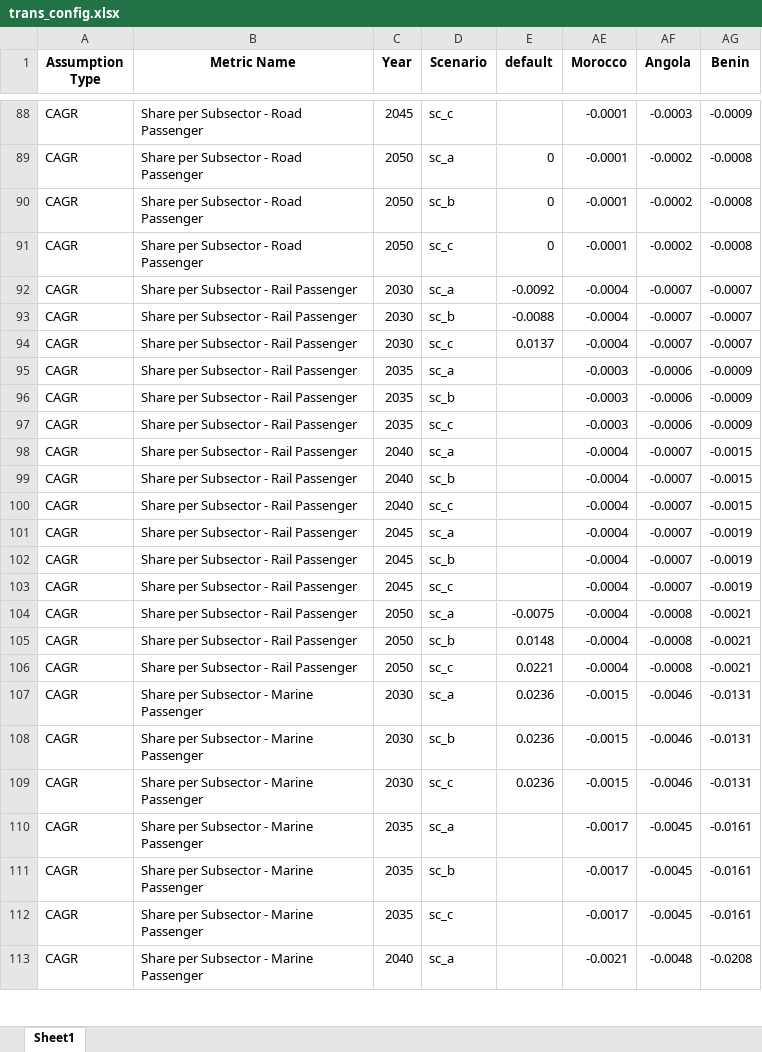
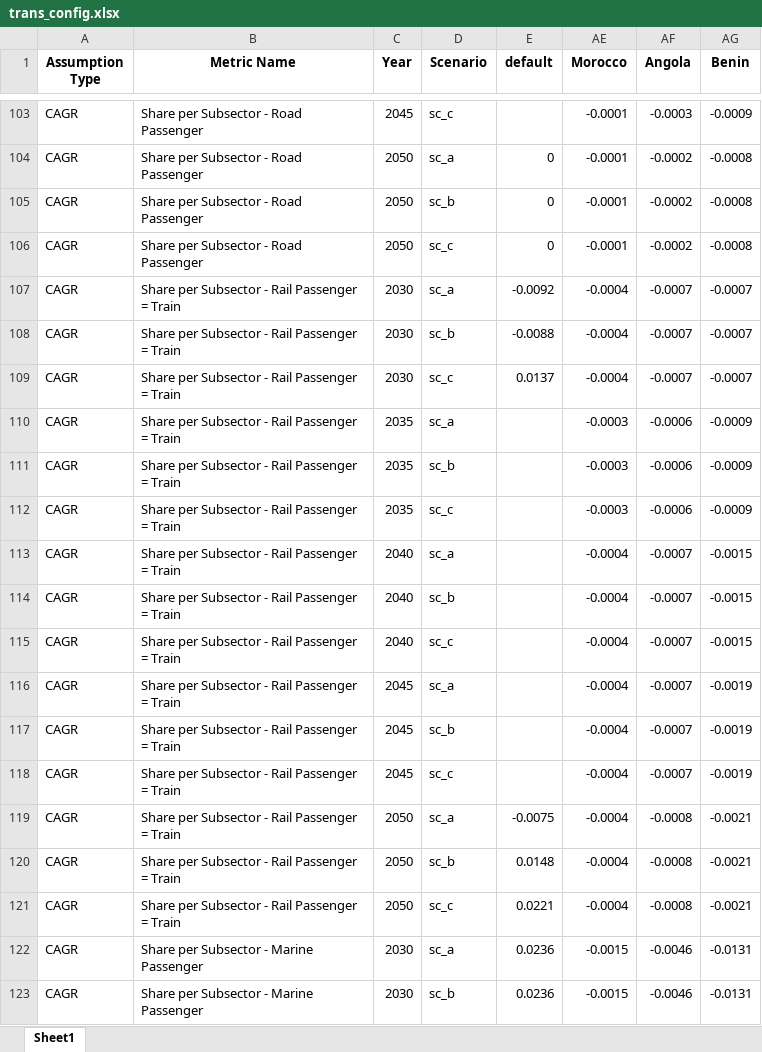
Before and after one commit to ljansen-iee/SEED, an Excel workbook: transport/trans_config.xlsx, sheet Sheet1, drawn as a sheet; only a part is shown, gaps mark what is left out; the shorter side is filled out with more unchanged rows; values as stored, in another font and other column widths than the file's, no borders; addresses are those after the commit; the diff covers the shown part only; the diff names each change by its address in the sheet, - before the commit and + after, or states it on an @@ line.

```diff
--- a/transport/trans_config.xlsx (sheet Sheet1)
+++ b/transport/trans_config.xlsx (sheet Sheet1)
-B107:B121 (Metric Name): Share per Subsector - Rail Passenger
+B107:B121 (Metric Name): Share per Subsector - Rail Passenger = Train
```
Also changed, not shown: 63 added rows and 19 edited cells elsewhere in this sheet, 6 other files.
